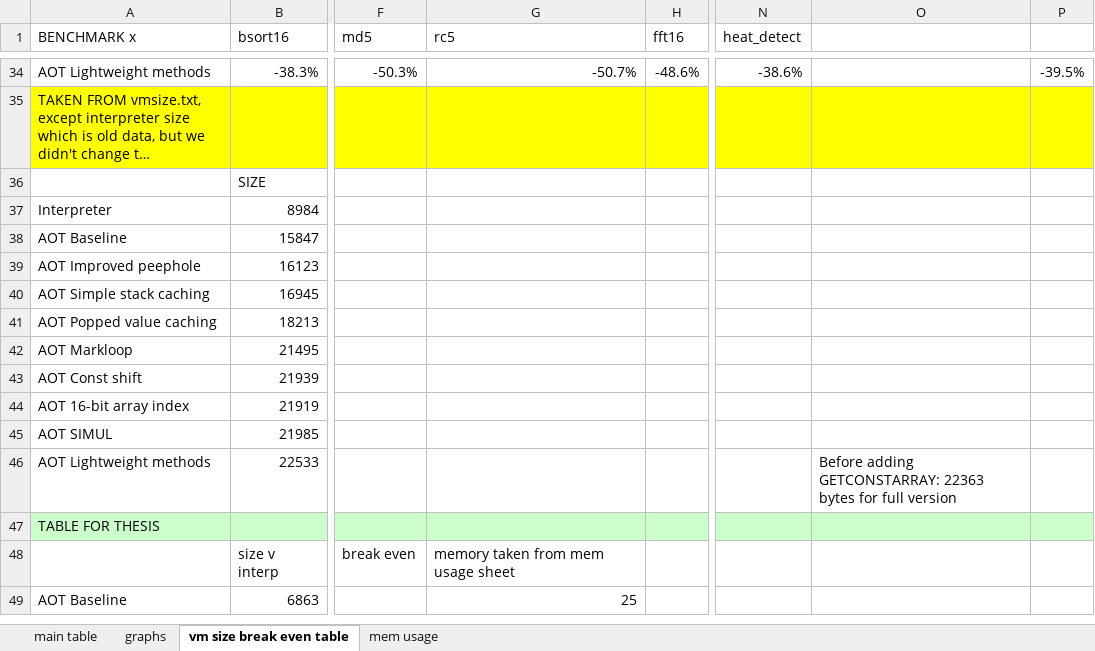
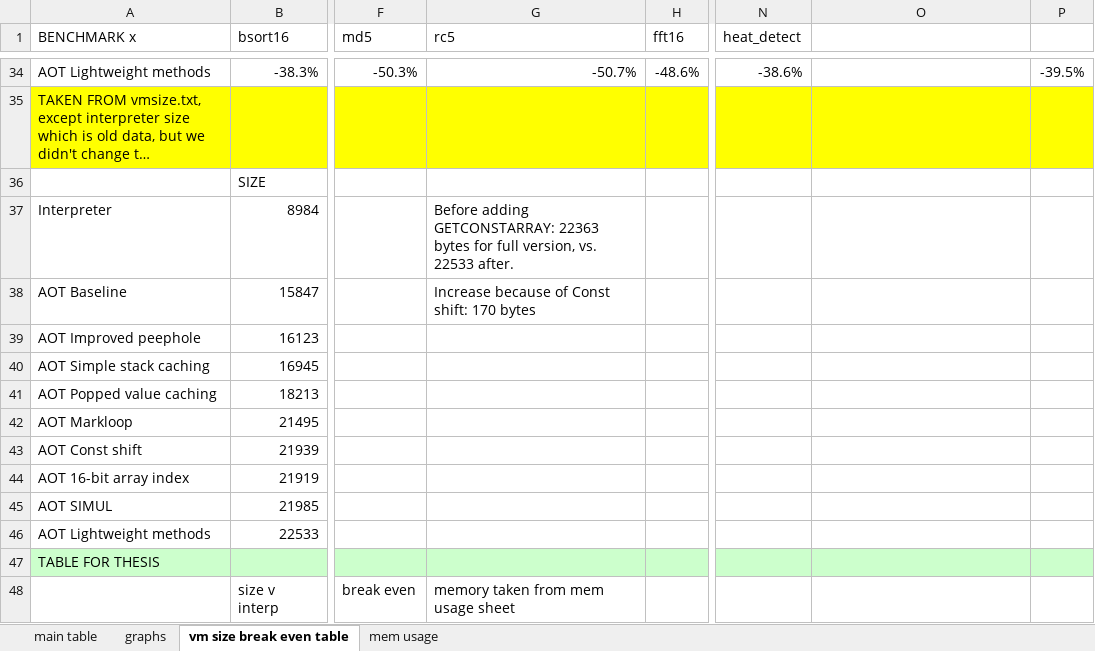
Before and after one commit to nielsreijers/phdthesis, an Excel workbook: data/maingraphs-code-size-table.xlsx, sheet vm size break even table, drawn as a sheet; only a part is shown, gaps mark what is left out; the shorter side is filled out with more unchanged rows; long unchanged cells end in …; values as stored, in another font and other column widths than the file's, no borders; the diff names each change by its address in the sheet, - before the commit and + after, or states it on an @@ line.

Commit message:
Added comment about constant array optimisation to vm size table

```diff
--- a/data/maingraphs-code-size-table.xlsx (sheet vm size break even table)
+++ b/data/maingraphs-code-size-table.xlsx (sheet vm size break even table)
-G37 (rc5): (empty)
+G37 (rc5): Before adding GETCONSTARRAY: 22363 bytes for full version, vs. 22533 after.
-G38 (rc5): (empty)
+G38 (rc5): Increase because of Const shift: 170 bytes
-O46: Before adding GETCONSTARRAY: 22363 bytes for full version
+O46: (empty)
```
Also changed, not shown: 3 other files.
